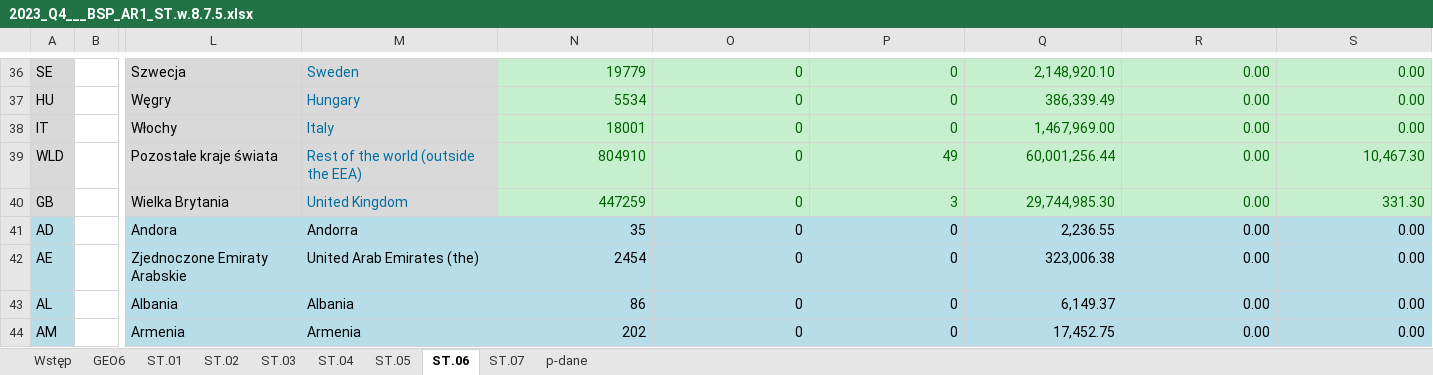
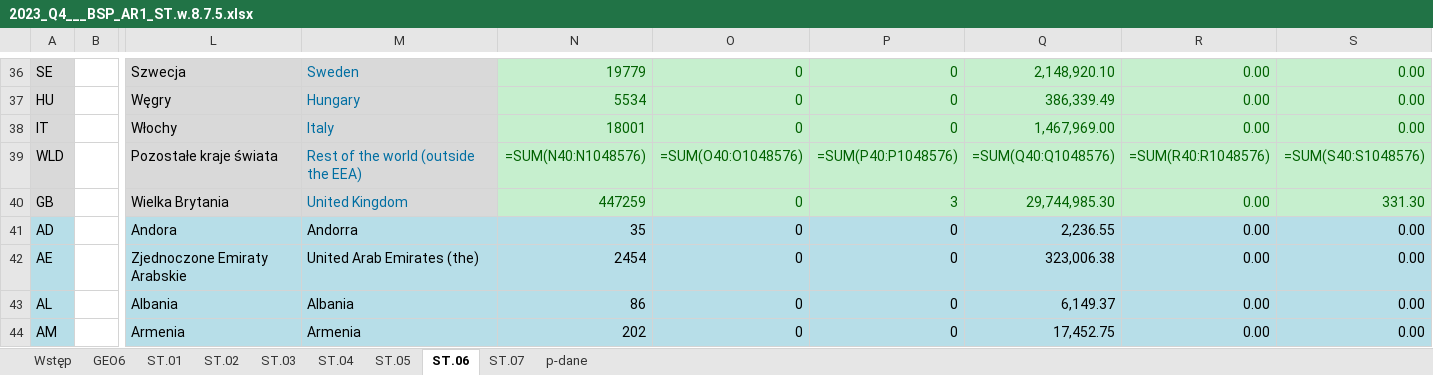
Before and after one commit to kanies89/nbp_automate, an Excel workbook: Example/Filled/2023_Q4___BSP_AR1_ST.w.8.7.5.xlsx, sheet ST.06, drawn as a sheet; only a part is shown, gaps mark what is left out; values as stored, in another font and other column widths than the file's, no borders; formulas without a stored value are shown as written; the diff names each change by its address in the sheet, - before the commit and + after, or states it on an @@ line.

```diff
--- a/Example/Filled/2023_Q4___BSP_AR1_ST.w.8.7.5.xlsx (sheet ST.06)
+++ b/Example/Filled/2023_Q4___BSP_AR1_ST.w.8.7.5.xlsx (sheet ST.06)
-N39: 804910
+N39: =SUM(N40:N1048576)
-O39: 0
+O39: =SUM(O40:O1048576)
-P39: 49
+P39: =SUM(P40:P1048576)
-Q39: 60,001,256.44
+Q39: =SUM(Q40:Q1048576)
-R39: 0.00
+R39: =SUM(R40:R1048576)
-S39: 10,467.30
+S39: =SUM(S40:S1048576)
```
Also changed, not shown: charts or pictures, ST.05_data.xlsx, ST.06_data.xlsx, 18 other files.
